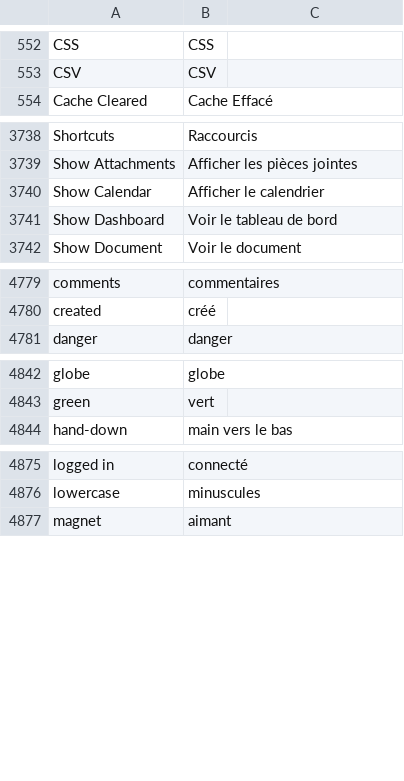
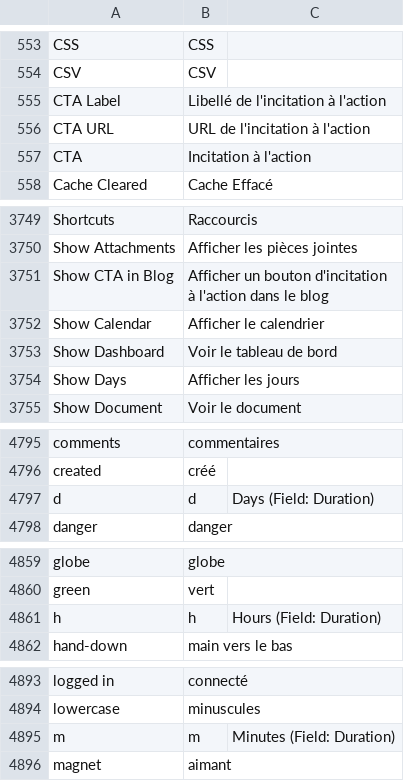
Before and after one commit to noec764/frappe, a CSV file: frappe/translations/fr.csv, drawn as a sheet; only a part is shown, gaps mark what is left out; the diff covers the shown part only.

Commit message:
chore: French translations

```diff
--- a/frappe/translations/fr.csv
+++ b/frappe/translations/fr.csv
@@ -578,2 +579,5 @@ CSS,CSS,
 CSV,CSV,
+CTA Label,Libellé de l'incitation à l'action,
+CTA URL,URL de l'incitation à l'action,
+CTA,Incitation à l'action,
 Cache Cleared,Cache Effacé,
@@ -3780,4 +3791,6 @@ Shortcuts,Raccourcis,
 Show Attachments,Afficher les pièces jointes,
+Show CTA in Blog,Afficher un bouton d'incitation à l'action dans le blog,
 Show Calendar,Afficher le calendrier,
 Show Dashboard,Voir le tableau de bord,
+Show Days,Afficher les jours,
 Show Document,Voir le document,
@@ -4834,2 +4850,3 @@ comments,commentaires,
 created,créé,
+d,d,Days (Field: Duration)
 danger,danger,
@@ -4897,2 +4914,3 @@ globe,globe,
 green,vert,
+h,h,Hours (Field: Duration)
 hand-down,main vers le bas,
@@ -4930,2 +4948,3 @@ logged in,connecté,
 lowercase,minuscules,
+m,m,Minutes (Field: Duration)
 magnet,aimant,
```
Also changed, not shown: 13 added rows elsewhere in this file.
